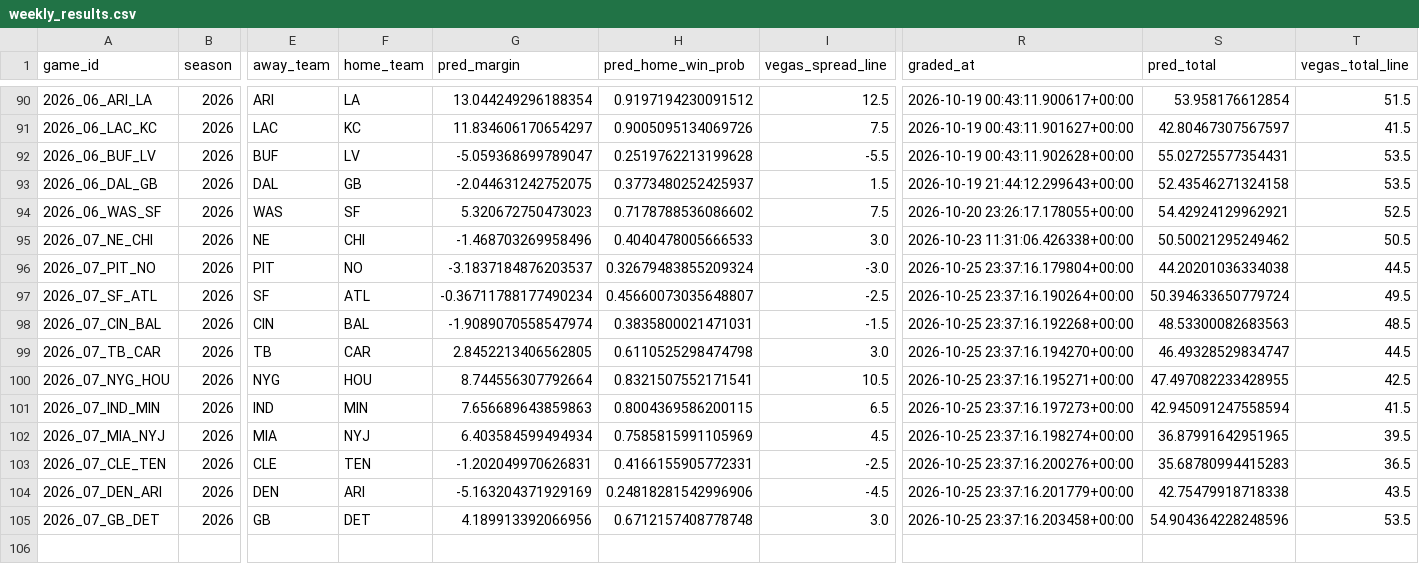
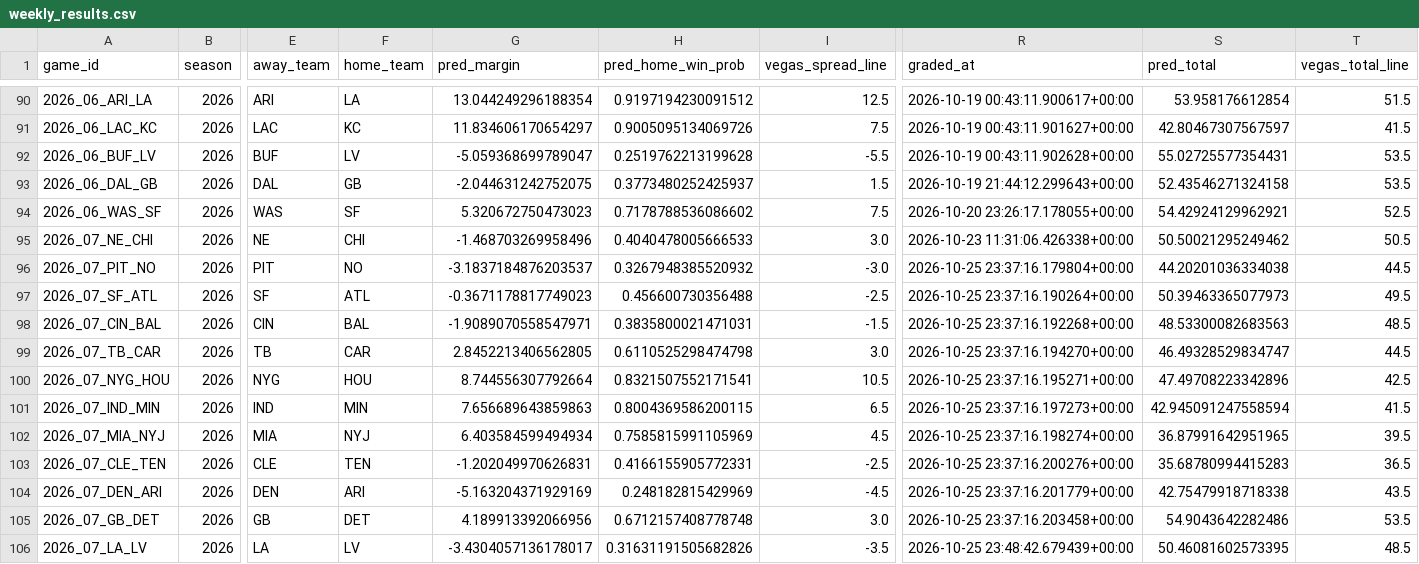
Before and after one commit to yangitangi/nfl-model, a CSV file: outputs/weekly_results.csv, drawn as a sheet; only a part is shown, gaps mark what is left out; rows hold the shown columns only; the diff names each change by its address in the sheet, - before the commit and + after, or states it on an @@ line.

```diff
--- a/outputs/weekly_results.csv
+++ b/outputs/weekly_results.csv
-H96 (pred_home_win_prob): 0.32679483855209324
+H96 (pred_home_win_prob): 0.3267948385520932
-G97 (pred_margin): -0.36711788177490234
+G97 (pred_margin): -0.3671178817749023
-H97 (pred_home_win_prob): 0.45660073035648807
+H97 (pred_home_win_prob): 0.456600730356488
-S97 (pred_total): 50.394633650779724
+S97 (pred_total): 50.39463365077973
-G98 (pred_margin): -1.9089070558547974
+G98 (pred_margin): -1.9089070558547971
-S100 (pred_total): 47.497082233428955
+S100 (pred_total): 47.49708223342896
-H104 (pred_home_win_prob): 0.24818281542996906
+H104 (pred_home_win_prob): 0.248182815429969
-S105 (pred_total): 54.904364228248596
+S105 (pred_total): 54.9043642282486
+row 106: 2026_07_LA_LV | 2026 | LA | LV | -3.4304057136178017 | 0.31631191505682826 | -3.5 | 2026-10-25 23:48:42.679439+00:00 | 50.46081602573395 | 48.5
```
Also changed, not shown: outputs/bets.csv, 2 other files.
